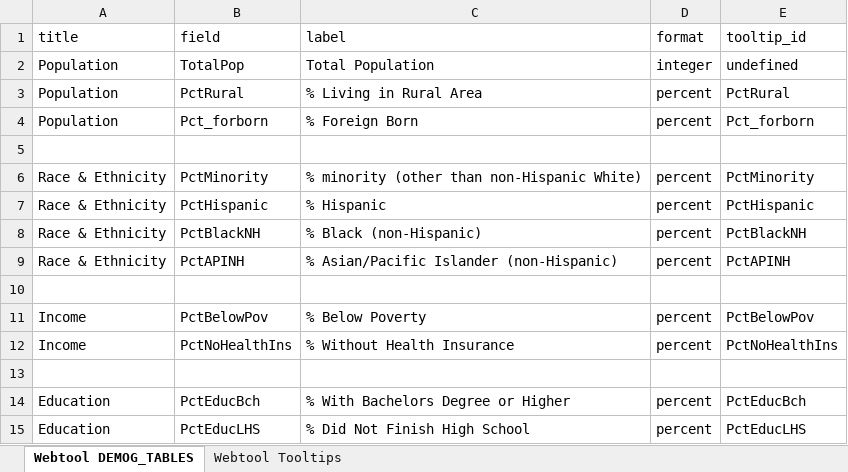
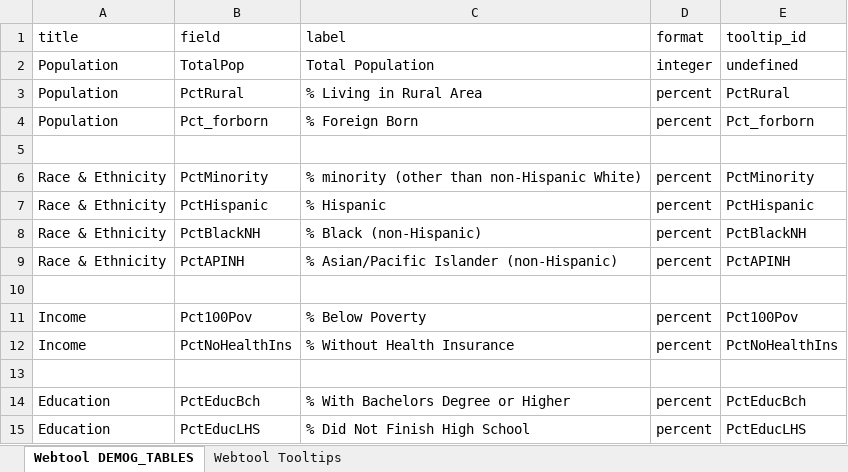
Before and after one commit to rucowboi/rucowboi.github.io, an Excel workbook: web-tool-table-process/materials/DemogVarTable_samp.xlsx, sheet Webtool DEMOG_TABLES, drawn as a sheet; values as stored, in another font and other column widths than the file's, no borders; the diff names each change by its address in the sheet, - before the commit and + after, or states it on an @@ line.

Commit message:
demog var

```diff
--- a/web-tool-table-process/materials/DemogVarTable_samp.xlsx (sheet Webtool DEMOG_TABLES)
+++ b/web-tool-table-process/materials/DemogVarTable_samp.xlsx (sheet Webtool DEMOG_TABLES)
-B11 (field): PctBelowPov
+B11 (field): Pct100Pov
-E11 (tooltip_id): PctBelowPov
+E11 (tooltip_id): Pct100Pov
```
Also changed, not shown: sheet Webtool Tooltips, 1 other file.
